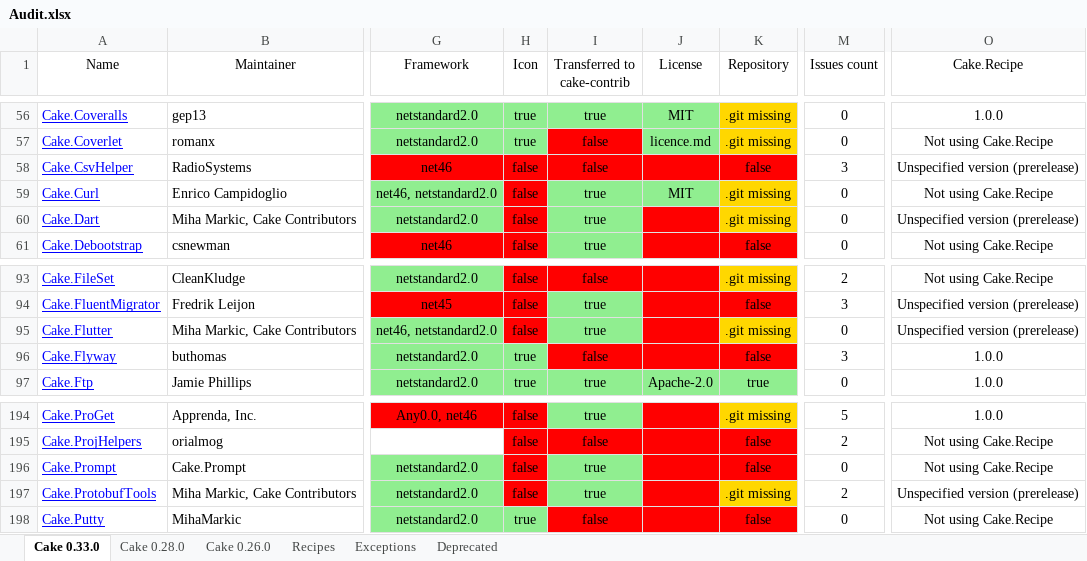
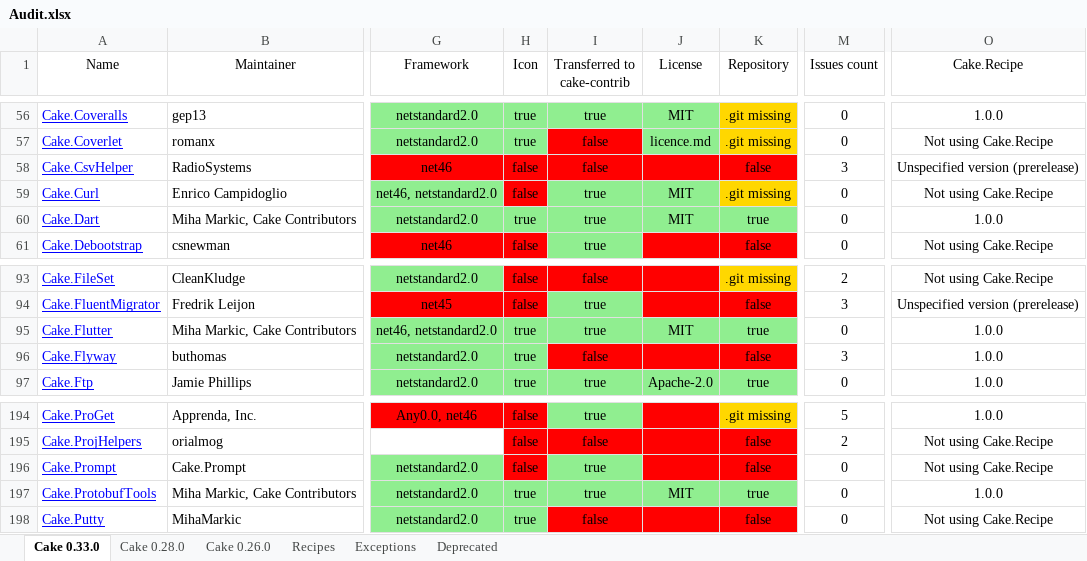
Before and after one commit to cake-contrib/Home, an Excel workbook: Audit.xlsx, sheet Cake 0.33.0, drawn as a sheet; only a part is shown, gaps mark what is left out; values as stored, in another font and other column widths than the file's, no borders; the diff names each change by its address in the sheet, - before the commit and + after, or states it on an @@ line.

```diff
--- a/Audit.xlsx (sheet Cake 0.33.0)
+++ b/Audit.xlsx (sheet Cake 0.33.0)
-H60 (Icon): false
+H60 (Icon): true
-H60 fill: #FF0000
+H60 fill: #90EE90
-J60 (License): (empty)
+J60 (License): MIT
-J60 fill: #FF0000
+J60 fill: #90EE90
-K60 (Repository): .git missing
+K60 (Repository): true
-K60 fill: #FFD700
+K60 fill: #90EE90
-O60 (Cake.Recipe): Unspecified version (prerelease)
+O60 (Cake.Recipe): 1.0.0
-H95 (Icon): false
+H95 (Icon): true
-H95 fill: #FF0000
+H95 fill: #90EE90
-J95 (License): (empty)
+J95 (License): MIT
-J95 fill: #FF0000
+J95 fill: #90EE90
-K95 (Repository): .git missing
+K95 (Repository): true
-K95 fill: #FFD700
+K95 fill: #90EE90
-O95 (Cake.Recipe): Unspecified version (prerelease)
+O95 (Cake.Recipe): 1.0.0
-H197 (Icon): false
+H197 (Icon): true
-H197 fill: #FF0000
+H197 fill: #90EE90
-J197 (License): (empty)
+J197 (License): MIT
-J197 fill: #FF0000
+J197 fill: #90EE90
-K197 (Repository): .git missing
+K197 (Repository): true
-K197 fill: #FFD700
+K197 fill: #90EE90
-M197 (Issues count): 2
+M197 (Issues count): 0
-O197 (Cake.Recipe): Unspecified version (prerelease)
+O197 (Cake.Recipe): 1.0.0
```
Also changed, not shown: sheet Cake 0.28.0, sheet Cake 0.26.0, 7 other files.
